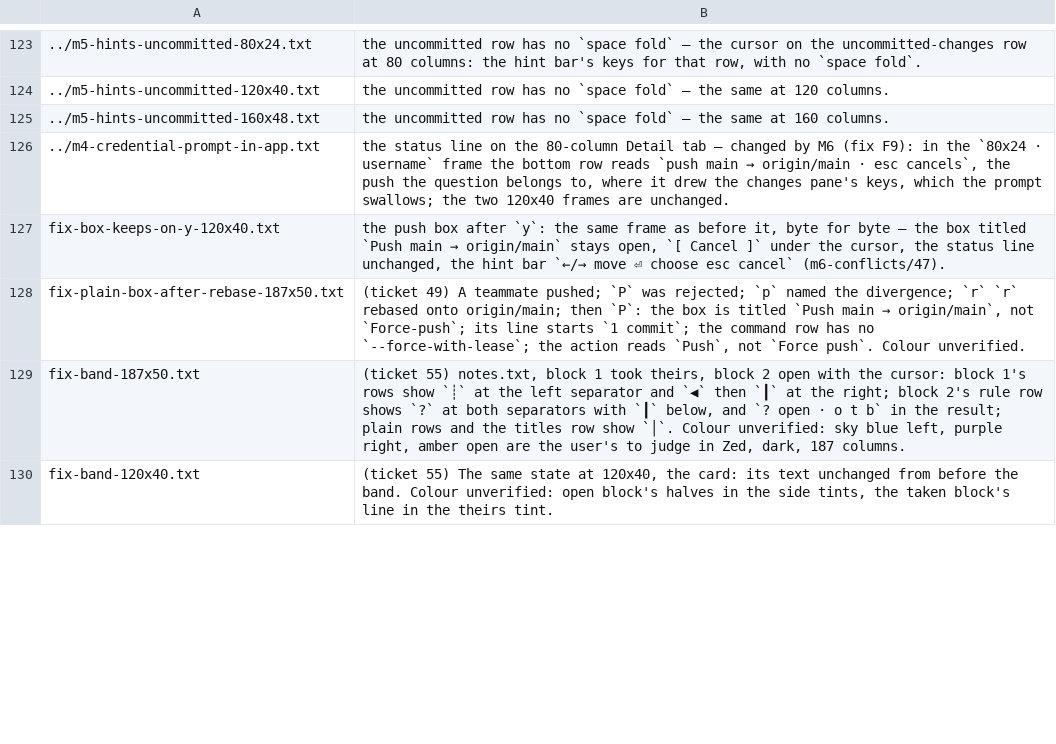
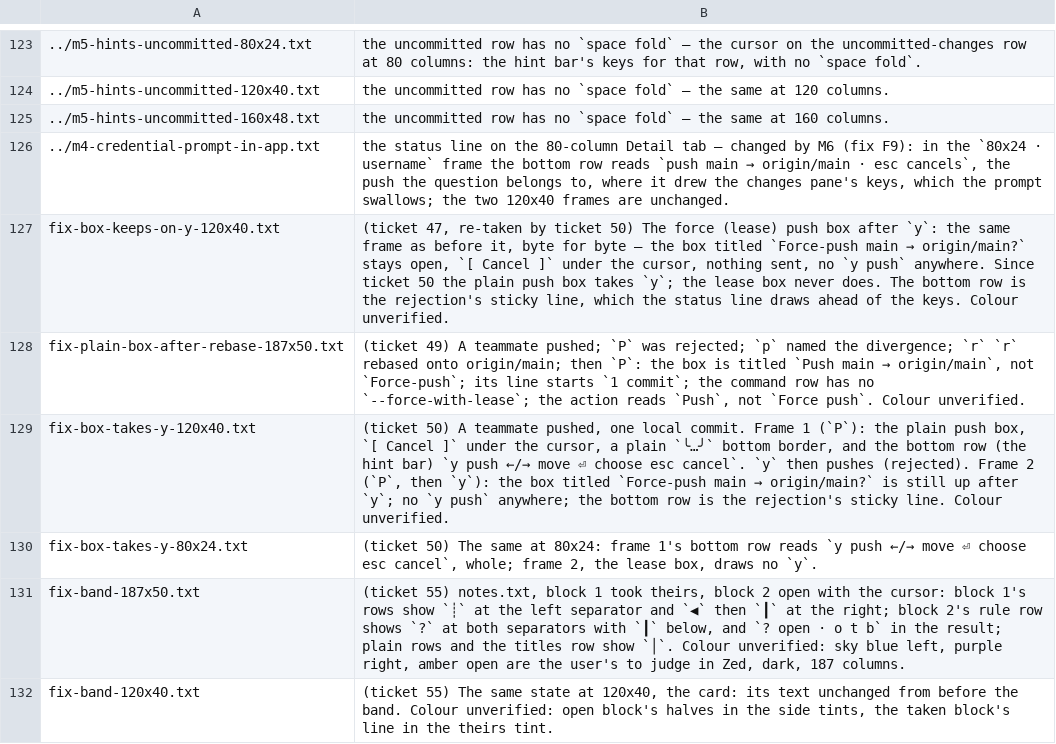
Before and after one commit to Ali-Maken/mergewright, a TSV file: docs/shots/m6/m6-contact-sheet-captions.tsv, drawn as a sheet; only a part is shown, gaps mark what is left out; the diff covers the shown part only; the diff names each change by its address in the sheet, - before the commit and + after, or states it on an @@ line.

```diff
--- a/docs/shots/m6/m6-contact-sheet-captions.tsv
+++ b/docs/shots/m6/m6-contact-sheet-captions.tsv
@@ B127: the push box after `y`: the same frame as before it, byte for byte — the box titled `Push main → origin/main` stays open, `[ Cancel ]` under the cursor, the status line unchanged, the hint bar `←/→ move ⏎ choose esc cancel` (m6-conflicts/47). → (ticket 47, re-taken by ticket 50) The force (lease) push box after `y`: the same frame as before it, byte for byte — the box titled `Force-push main → origin/main?` stays open, `[ Cancel ]` under the cursor, nothing sent, no `y push` anywhere. Since ticket 50 the plain push box takes `y`; the lease box never does. The bottom row is the rejection's sticky line, which the status line draws ahead of the keys. Colour unverified. @@
+row 129: fix-box-takes-y-120x40.txt | (ticket 50) A teammate pushed, one local commit. Frame 1 (`P`): the plain push box, `[ Cancel ]` under the cursor, a plain `╰…╯` bottom border, and the bottom row (the hint bar) `y push ←/→ move ⏎ choose esc cancel`. `y` then pushes (rejected). Frame 2 (`P`, then `y`): the box titled `Force-push main → origin/main?` is still up after `y`; no `y push` anywhere; the bottom row is the rejection's sticky line. Colour unverified.
+row 130: fix-box-takes-y-80x24.txt | (ticket 50) The same at 80x24: frame 1's bottom row reads `y push ←/→ move ⏎ choose esc cancel`, whole; frame 2, the lease box, draws no `y`.
```
Also changed, not shown: 4 edited cells elsewhere in this file, 38 other files.
